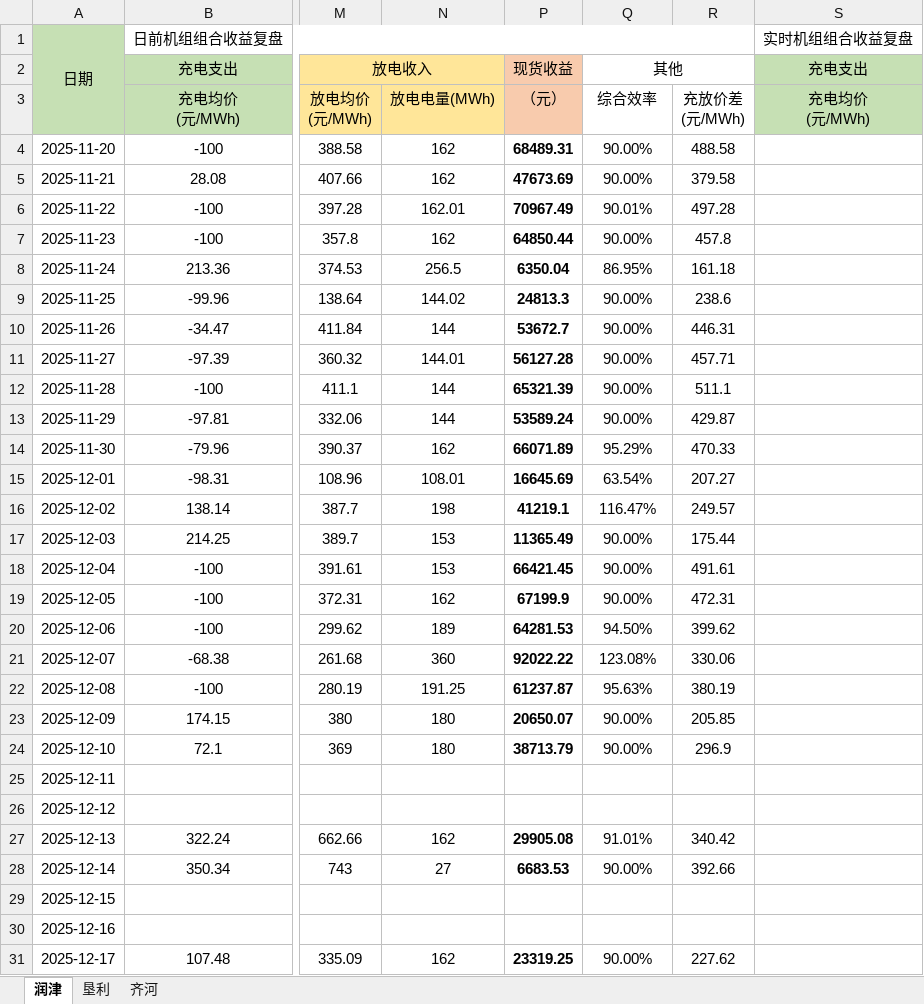
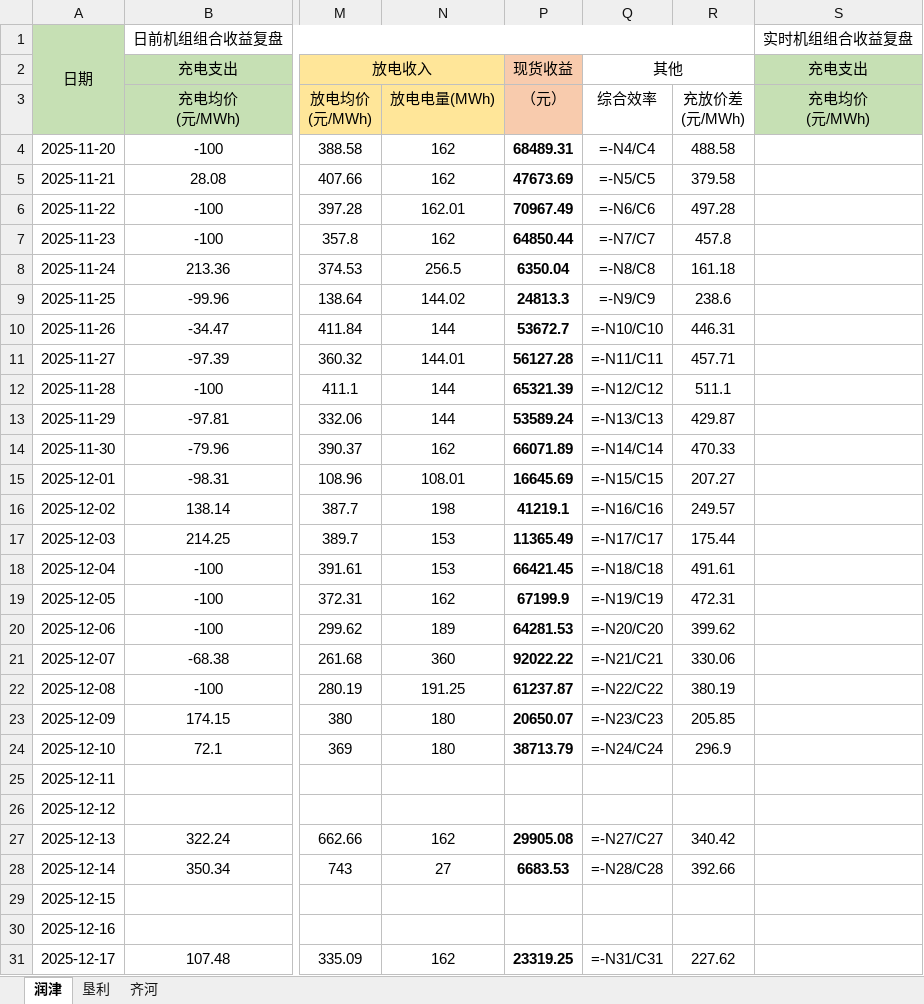
Before and after one commit to mapengbao-cloud/Storage_Strategy, an Excel workbook: 05 Review_Dashboard_and _weeklyreport/output/山东夏津储能收益统计表.xlsx, sheet 润津, drawn as a sheet; only a part is shown, gaps mark what is left out; values as stored, in another font and other column widths than the file's, no borders; formulas without a stored value are shown as written; the diff covers the shown part only; the diff names each change by its address in the sheet, - before the commit and + after, or states it on an @@ line.

```diff
--- a/05 Review_Dashboard_and _weeklyreport/output/山东夏津储能收益统计表.xlsx (sheet 润津)
+++ b/05 Review_Dashboard_and _weeklyreport/output/山东夏津储能收益统计表.xlsx (sheet 润津)
-Q4: 90.00%
+Q4: =-N4/C4
-Q5: 90.00%
+Q5: =-N5/C5
-Q6: 90.01%
+Q6: =-N6/C6
-Q7: 90.00%
+Q7: =-N7/C7
-Q8: 86.95%
+Q8: =-N8/C8
-Q9: 90.00%
+Q9: =-N9/C9
-Q10: 90.00%
+Q10: =-N10/C10
-Q11: 90.00%
+Q11: =-N11/C11
-Q12: 90.00%
+Q12: =-N12/C12
-Q13: 90.00%
+Q13: =-N13/C13
-Q14: 95.29%
+Q14: =-N14/C14
-Q15: 63.54%
+Q15: =-N15/C15
-Q16: 116.47%
+Q16: =-N16/C16
-Q17: 90.00%
+Q17: =-N17/C17
-Q18: 90.00%
+Q18: =-N18/C18
-Q19: 90.00%
+Q19: =-N19/C19
-Q20: 94.50%
+Q20: =-N20/C20
-Q21: 123.08%
+Q21: =-N21/C21
-Q22: 95.63%
+Q22: =-N22/C22
-Q23: 90.00%
+Q23: =-N23/C23
-Q24: 90.00%
+Q24: =-N24/C24
-Q27: 91.01%
+Q27: =-N27/C27
-Q28: 90.00%
+Q28: =-N28/C28
-Q31: 90.00%
+Q31: =-N31/C31
```
Also changed, not shown: 8 added rows and 114 edited cells elsewhere in this sheet, hidden cells, 41 other files.
